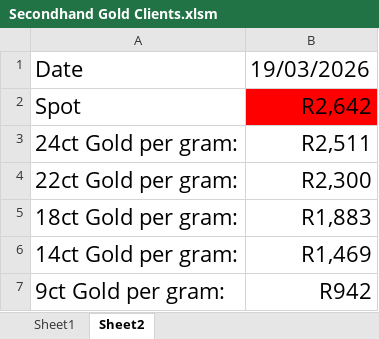
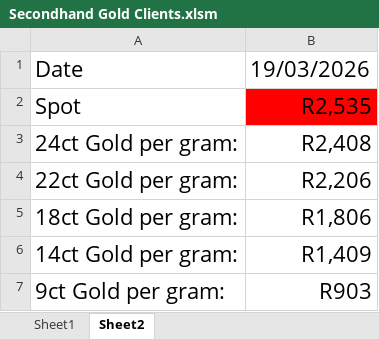
Before and after one commit to Frootloop94/Inferno-Prices, an Excel workbook: Secondhand Gold Clients.xlsm, sheet Sheet2, drawn as a sheet; values as stored, in another font and other column widths than the file's, no borders; charts and pictures not drawn; the diff names each change by its address in the sheet, - before the commit and + after, or states it on an @@ line.

```diff
--- a/Secondhand Gold Clients.xlsm (sheet Sheet2)
+++ b/Secondhand Gold Clients.xlsm (sheet Sheet2)
-B2: R2,642
+B2: R2,535
-B3: R2,511
+B3: R2,408
-B4: R2,300
+B4: R2,206
-B5: R1,883
+B5: R1,806
-B6: R1,469
+B6: R1,409
-B7: R942
+B7: R903
```
Also changed, not shown: sheet Sheet1, Inferno Gold Metals.xlsm, 2 other files.
